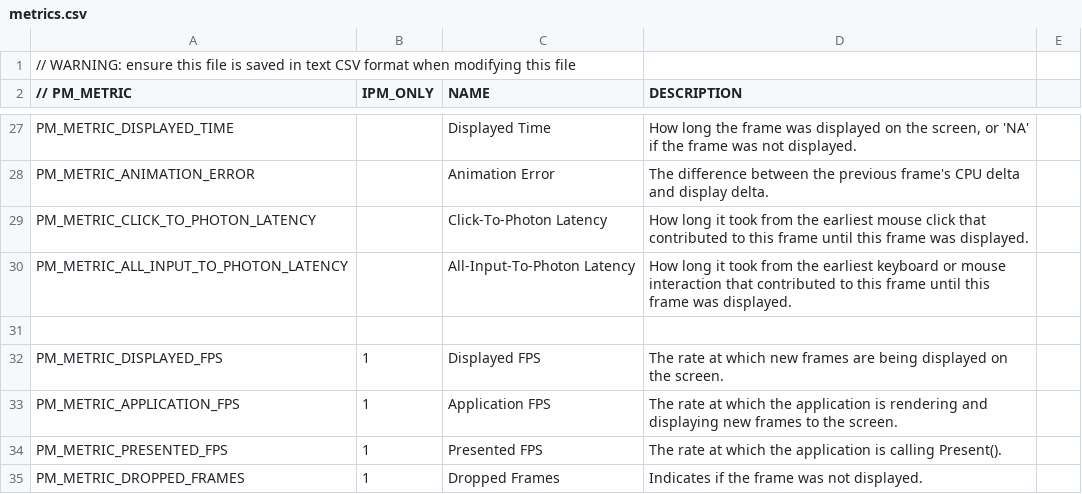
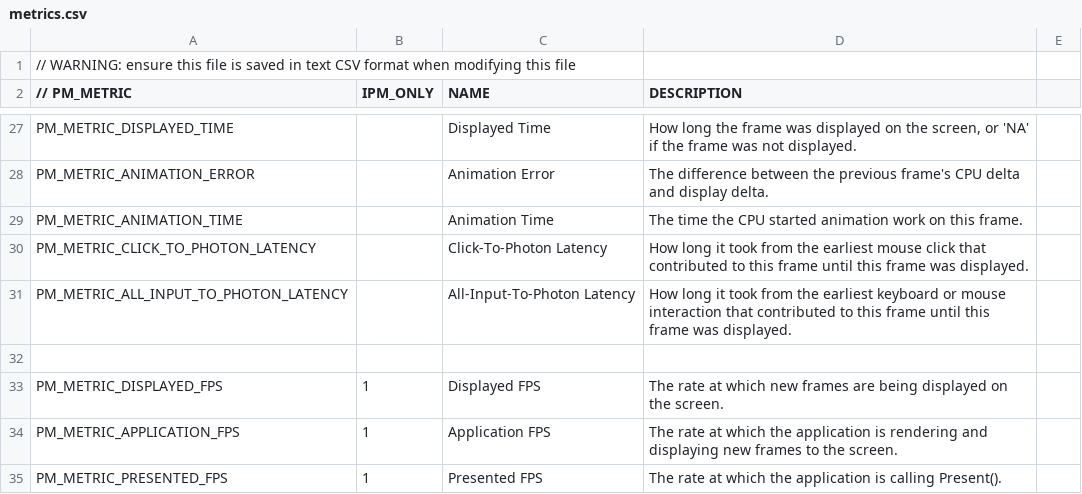
Before and after one commit to xnaught/PresentMon, a CSV file: IntelPresentMon/metrics.csv, drawn as a sheet; only a part is shown, gaps mark what is left out; the shorter side is filled out with more unchanged rows; the diff names each change by its address in the sheet, - before the commit and + after, or states it on an @@ line.

Commit message:
Initial changes for Animation Time metric

```diff
--- a/IntelPresentMon/metrics.csv
+++ b/IntelPresentMon/metrics.csv
+row 29: PM_METRIC_ANIMATION_TIME |  | Animation Time | The time the CPU started animation work on this frame.
```
Also changed, not shown: 16 other files.
